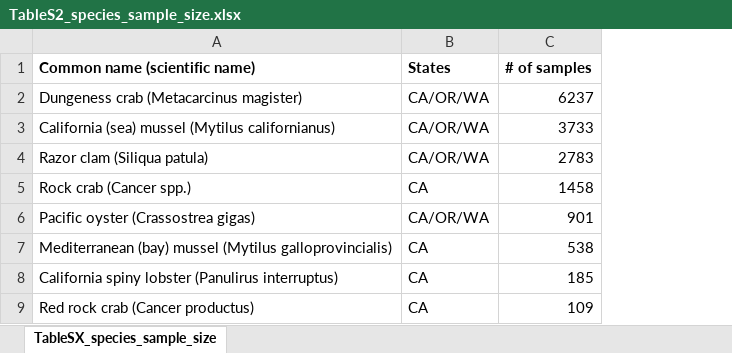
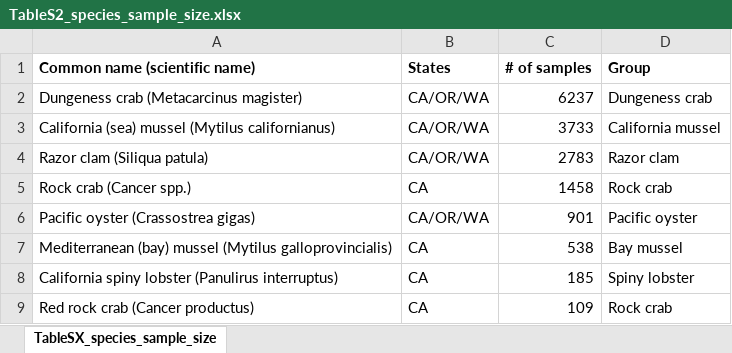
Before and after one commit to cfree14/domoic_acid_mgmt, an Excel workbook: tables/TableS2_species_sample_size.xlsx, sheet TableSX_species_sample_size, drawn as a sheet; only a part is shown; values as stored, in another font and other column widths than the file's, no borders; the diff names each change by its address in the sheet, - before the commit and + after, or states it on an @@ line.

Commit message:
work on other species

```diff
--- a/tables/TableS2_species_sample_size.xlsx (sheet TableSX_species_sample_size)
+++ b/tables/TableS2_species_sample_size.xlsx (sheet TableSX_species_sample_size)
+column D (Group), rows 2-9: Dungeness crab | California mussel | Razor clam | Rock crab | Pacific oyster | Bay mussel | Spiny lobster | Rock crab
```
Also changed, not shown: 9 other files.
